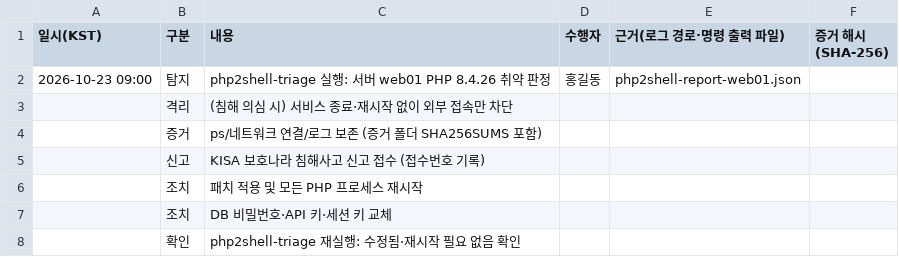
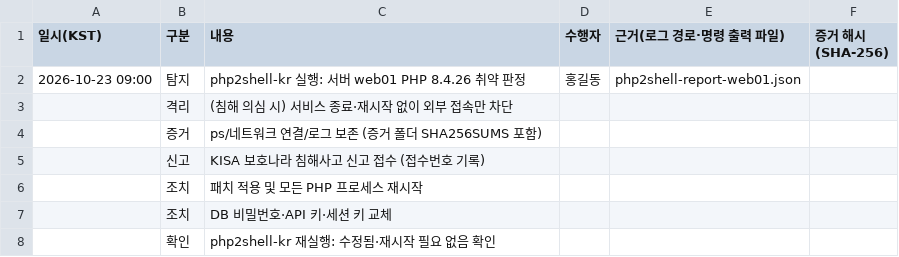
Before and after one commit to leejongyoung/php2shell-kr, a CSV file: templates/incident-timeline.csv, drawn as a sheet.

Commit message:
refactor: 도구 이름을 php2shell-triage 에서 php2shell-kr 로 통일 (파일·모듈·배포 묶음·JSON tool 값·문서·CI)

```diff
--- a/templates/incident-timeline.csv
+++ b/templates/incident-timeline.csv
@@ -1,3 +1,3 @@
 일시(KST),구분,내용,수행자,근거(로그 경로·명령 출력 파일),증거 해시(SHA-256)
-2026-10-23 09:00,탐지,"php2shell-triage 실행: 서버 web01 PHP 8.4.26 취약 판정",홍길동,php2shell-report-web01.json,
+2026-10-23 09:00,탐지,"php2shell-kr 실행: 서버 web01 PHP 8.4.26 취약 판정",홍길동,php2shell-report-web01.json,
 ,격리,"(침해 의심 시) 서비스 종료·재시작 없이 외부 접속만 차단",,,
@@ -7,2 +7,2 @@
 ,조치,"DB 비밀번호·API 키·세션 키 교체",,,
-,확인,"php2shell-triage 재실행: 수정됨·재시작 필요 없음 확인",,,
+,확인,"php2shell-kr 재실행: 수정됨·재시작 필요 없음 확인",,,
```
Also changed, not shown: 19 other files.
